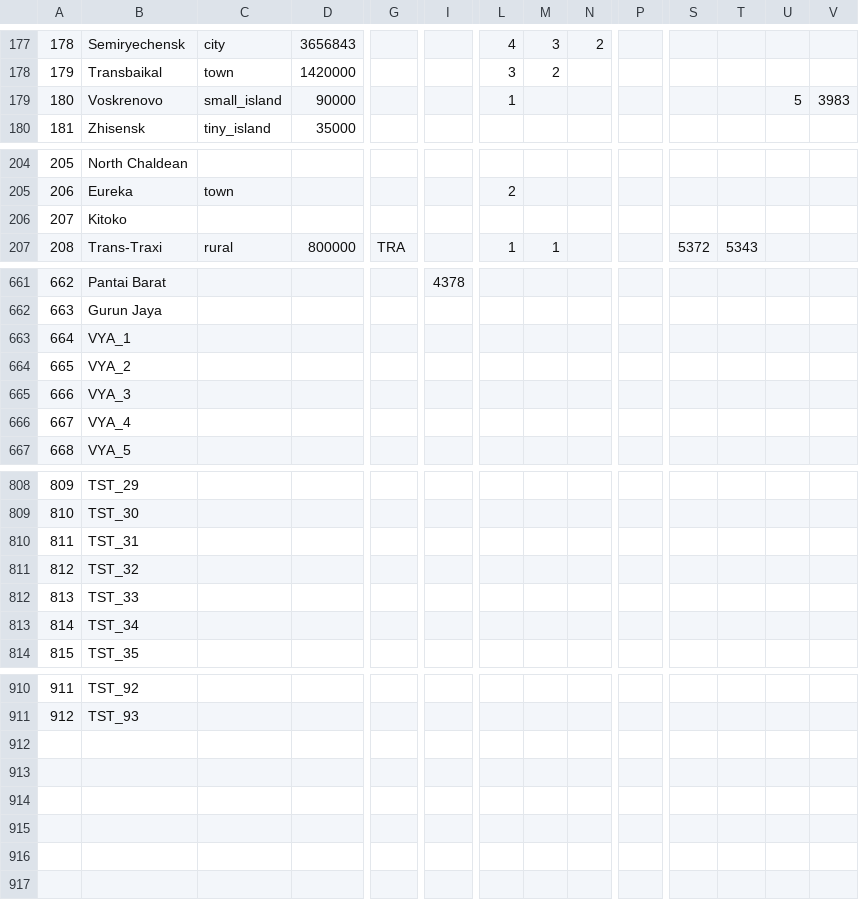
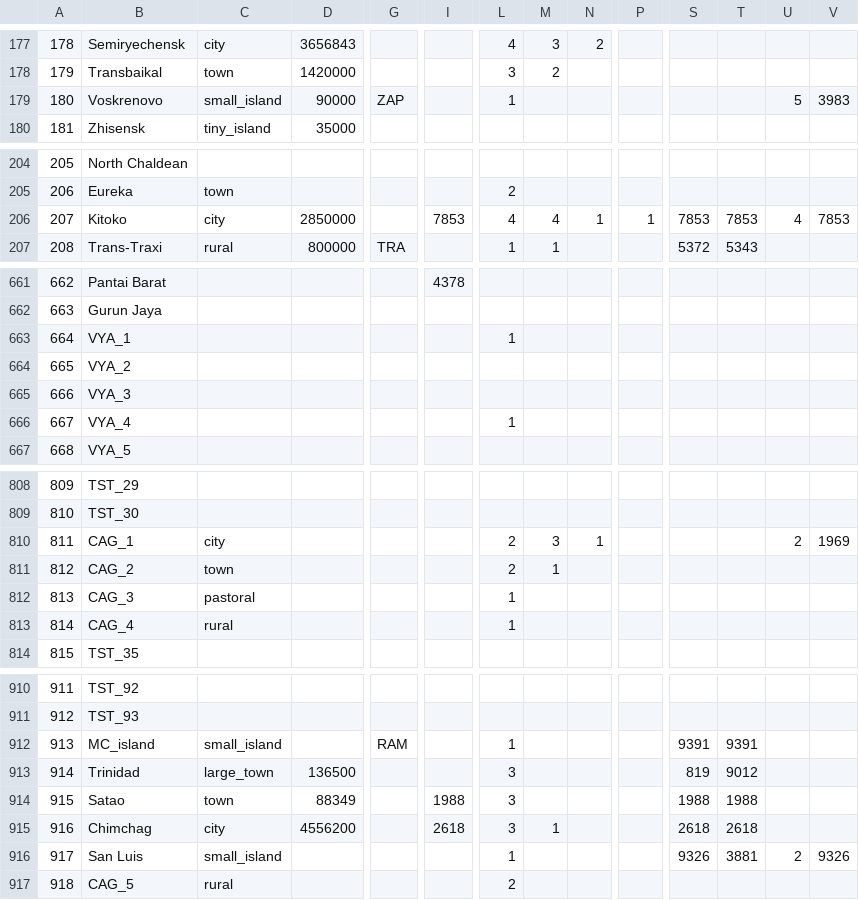
Before and after one commit to Scotty022/Anterra2, a CSV file: Generator_code/States_Raw.csv, drawn as a sheet; only a part is shown, gaps mark what is left out; removed rows and columns are numbered as before the commit, all else as after; rows hold the shown columns only; the diff covers the shown part only; the diff names each change by its address in the sheet, - before the commit and + after, or states it on an @@ line.

Commit message:
Added Cervera and Cagayan
Replaced Maracatibe with Cervera. Added the country of Cagayan in south kesh (With some adjusted states).
Also added islands to the province map for Roacuengh and San Luis

```diff
--- a/Generator_code/States_Raw.csv
+++ b/Generator_code/States_Raw.csv
-G179: (empty)
+G179: ZAP
-C206: (empty)
+C206: city
-D206: (empty)
+D206: 2850000
-I206: (empty)
+I206: 7853
-L206: (empty)
+L206: 4
-M206: (empty)
+M206: 4
-N206: (empty)
+N206: 1
-P206: (empty)
+P206: 1
-S206: (empty)
+S206: 7853
-T206: (empty)
+T206: 7853
-U206: (empty)
+U206: 4
-V206: (empty)
+V206: 7853
-L663: (empty)
+L663: 1
-L666: (empty)
+L666: 1
-row 810: 811 | TST_31
-row 811: 812 | TST_32
-row 812: 813 | TST_33
-row 813: 814 | TST_34
+row 810: 811 | CAG_1 | city |  |  |  | 2 | 3 | 1 |  |  |  | 2 | 1969
+row 811: 812 | CAG_2 | town |  |  |  | 2 | 1
+row 812: 813 | CAG_3 | pastoral |  |  |  | 1
+row 813: 814 | CAG_4 | rural |  |  |  | 1
+row 912: 913 | MC_island | small_island |  | RAM |  | 1 |  |  |  | 9391 | 9391
+row 913: 914 | Trinidad | large_town | 136500 |  |  | 3 |  |  |  | 819 | 9012
+row 914: 915 | Satao | town | 88349 |  | 1988 | 3 |  |  |  | 1988 | 1988
+row 915: 916 | Chimchag | city | 4556200 |  | 2618 | 3 | 1 |  |  | 2618 | 2618
+row 916: 917 | San Luis | small_island |  |  |  | 1 |  |  |  | 9326 | 3881 | 2 | 9326
+row 917: 918 | CAG_5 | rural |  |  |  | 2
```
Also changed, not shown: 2 edited cells elsewhere in this file, 33 other files.
